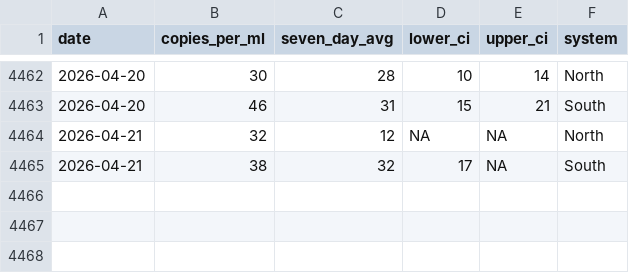
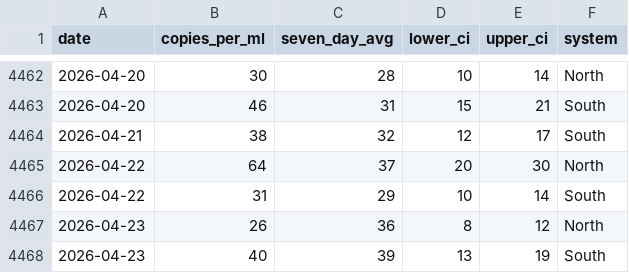
Before and after one commit to smach/biobot_mwra, a CSV file: data/processed/combined_data.csv, drawn as a sheet; only a part is shown, gaps mark what is left out.

```diff
--- a/data/processed/combined_data.csv
+++ b/data/processed/combined_data.csv
@@ -4463,3 +4463,6 @@ date,copies_per_ml,seven_day_avg,lower_ci,upper_ci,system
 2026-04-20,46,31,15,21,South
-2026-04-21,32,12,NA,NA,North
-2026-04-21,38,32,17,NA,South
+2026-04-21,38,32,12,17,South
+2026-04-22,64,37,20,30,North
+2026-04-22,31,29,10,14,South
+2026-04-23,26,36,8,12,North
+2026-04-23,40,39,13,19,South
```
Also changed, not shown: data/processed/north_system.csv, data/processed/south_system.csv, 5 other files.
